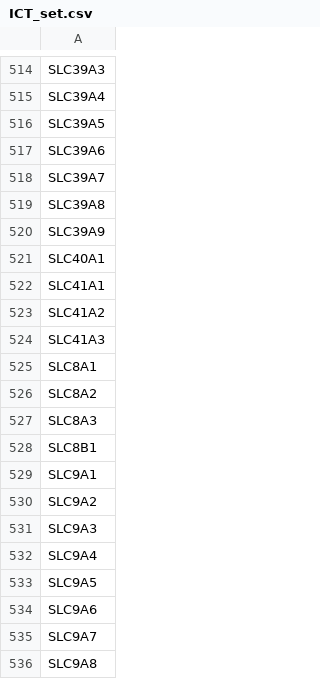
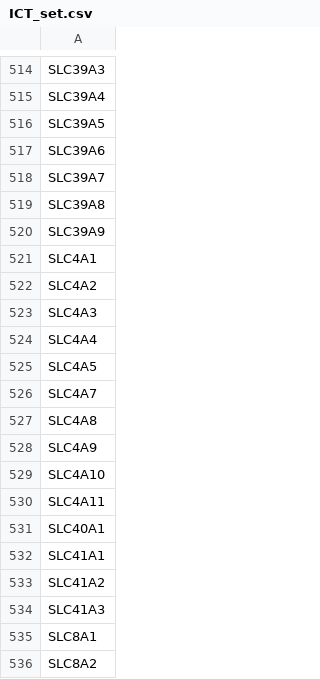
Before and after one commit to TCP-Lab/Endothelion, a CSV file: data/in/ICT_set.csv, drawn as a sheet; only a part is shown, gaps mark what is left out; the shorter side is filled out with more unchanged rows.

Commit message:
Updated list of GOIs

```diff
--- a/data/in/ICT_set.csv
+++ b/data/in/ICT_set.csv
@@ -520,2 +520,12 @@ SLC39A8
 SLC39A9
+SLC4A1
+SLC4A2
+SLC4A3
+SLC4A4
+SLC4A5
+SLC4A7
+SLC4A8
+SLC4A9
+SLC4A10
+SLC4A11
 SLC40A1
```
